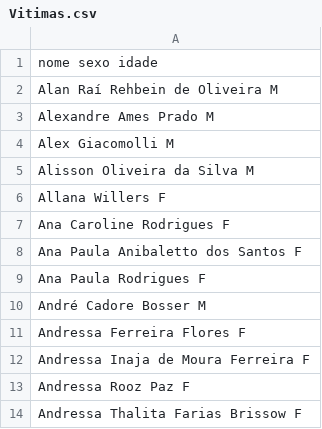
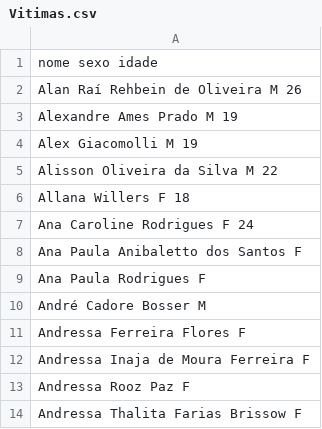
Before and after one commit to NekomataY/BoateKiss, a CSV file: Vitimas.csv, drawn as a sheet; only a part is shown.

Commit message:
Update Vitimas.csv

```diff
--- a/Vitimas.csv
+++ b/Vitimas.csv
@@ -1,8 +1,8 @@
           nome                                sexo                         idade
-Alan Raí Rehbein de Oliveira                   M
-Alexandre Ames Prado                           M
-Alex Giacomolli                                M
-Alisson Oliveira da Silva                      M
-Allana Willers                                 F
-Ana Caroline Rodrigues                         F
+Alan Raí Rehbein de Oliveira                   M                             26
+Alexandre Ames Prado                           M                             19
+Alex Giacomolli                                M                             19
+Alisson Oliveira da Silva                      M                             22
+Allana Willers                                 F                             18
+Ana Caroline Rodrigues                         F                             24
 Ana Paula Anibaletto dos Santos                F
```
